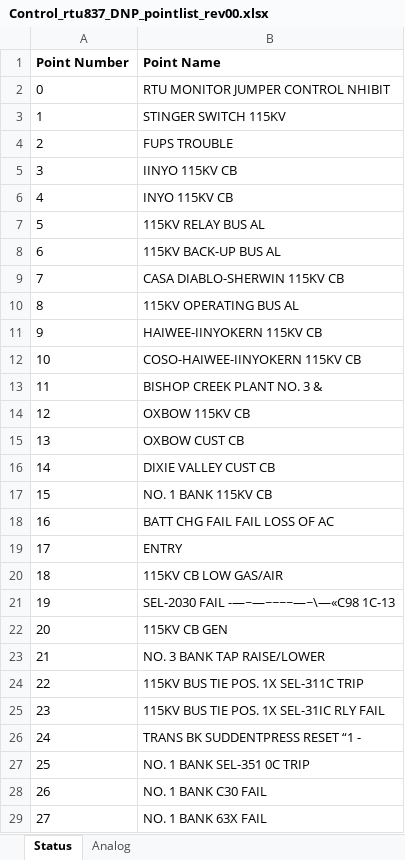
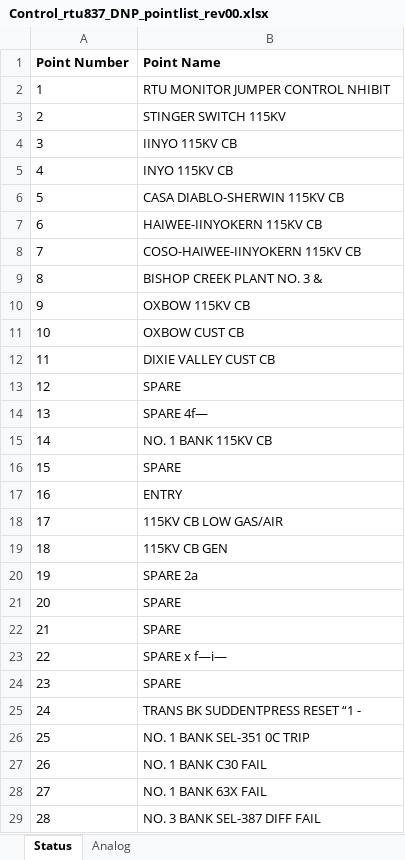
Before and after one commit to bartonrd/RTUPointListParser, an Excel workbook: ExamplePointlists/Example1/TestOutput/Control_rtu837_DNP_pointlist_rev00.xlsx, sheet Status, drawn as a sheet; only a part is shown; the shorter side is filled out with more unchanged rows; values as stored, in another font and other column widths than the file's, no borders; addresses are those after the commit; the diff covers the shown part only; the diff names each change by its address in the sheet, - before the commit and + after, or states it on an @@ line.

```diff
--- a/ExamplePointlists/Example1/TestOutput/Control_rtu837_DNP_pointlist_rev00.xlsx (sheet Status)
+++ b/ExamplePointlists/Example1/TestOutput/Control_rtu837_DNP_pointlist_rev00.xlsx (sheet Status)
@@ column A (Point Number) renumbered from row 2 down @@
@@ row 4 moved to row 50: 49 @@
@@ row 7 moved to row 51: 50 @@
@@ row 8 moved to row 52: 51 @@
@@ row 10 moved to row 53: 52 @@
+row 13: 12 | SPARE
+row 14: 13 | SPARE 4f—
-B16 (Point Name): BATT CHG FAIL FAIL LOSS OF AC
+B16 (Point Name): SPARE
@@ row 21 moved to row 55: 54 @@
-B20 (Point Name): NO. 3 BANK TAP RAISE/LOWER
+B20 (Point Name): SPARE 2a
-B21 (Point Name): 115KV BUS TIE POS. 1X SEL-311C TRIP
+B21 (Point Name): SPARE
-B22 (Point Name): 115KV BUS TIE POS. 1X SEL-31IC RLY FAIL
+B22 (Point Name): SPARE
+row 23: 22 | SPARE x f—i—
+row 24: 23 | SPARE
```
Also changed, not shown: 4 added rows, 1 removed row and 11 moved rows elsewhere in this sheet, sheet Analog, 1 other file.
